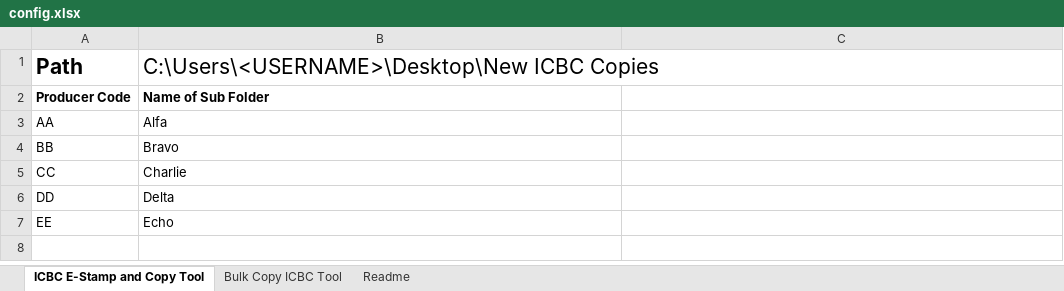
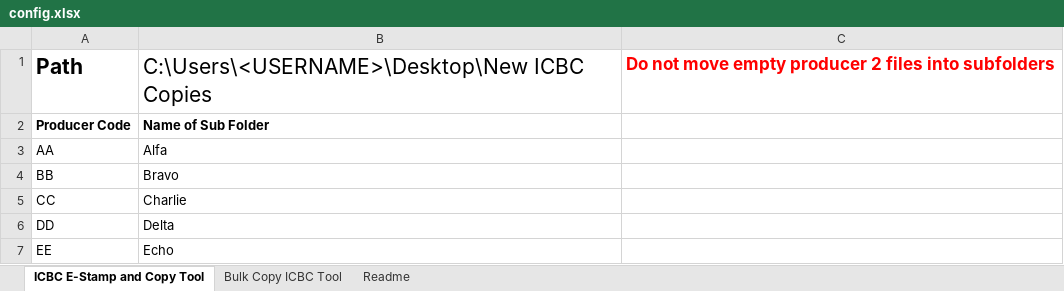
Before and after one commit to WebDevBernard/ICBC_E-Stamp_Tool, an Excel workbook: py/assets/config.xlsx, sheet ICBC E-Stamp and Copy Tool, drawn as a sheet; values as stored, in another font and other column widths than the file's, no borders; the diff names each change by its address in the sheet, - before the commit and + after, or states it on an @@ line.

Commit message:
add move pdf

```diff
--- a/py/assets/config.xlsx (sheet ICBC E-Stamp and Copy Tool)
+++ b/py/assets/config.xlsx (sheet ICBC E-Stamp and Copy Tool)
-C1: (empty)
+C1: Do not move empty producer 2 files into subfolders
```
Also changed, not shown: sheet Bulk Copy ICBC Tool, 3 other files.
